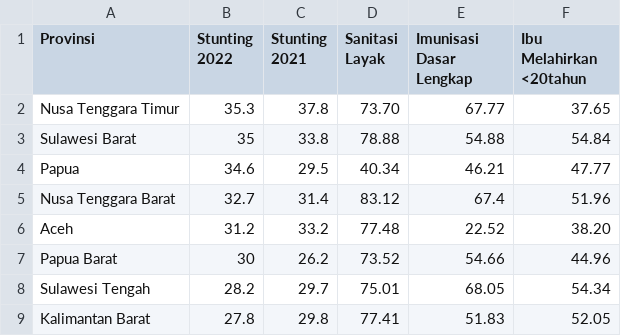
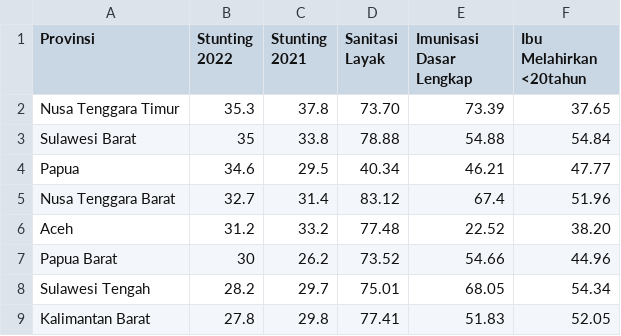
Before and after one commit to syarifatulahda/Stunting-Indonesia, a CSV file: Data.csv, drawn as a sheet; only a part is shown.

Commit message:
Data.csv

```diff
--- a/Data.csv
+++ b/Data.csv
@@ -1,3 +1,3 @@
 Provinsi,Stunting 2022,Stunting 2021,Sanitasi Layak,Imunisasi Dasar Lengkap,Ibu Melahirkan <20tahun
-Nusa Tenggara Timur,35.3,37.8,73.70,67.77,37.65
+Nusa Tenggara Timur,35.3,37.8,73.70,73.39,37.65
 Sulawesi Barat,35,33.8,78.88,54.88,54.84
```
